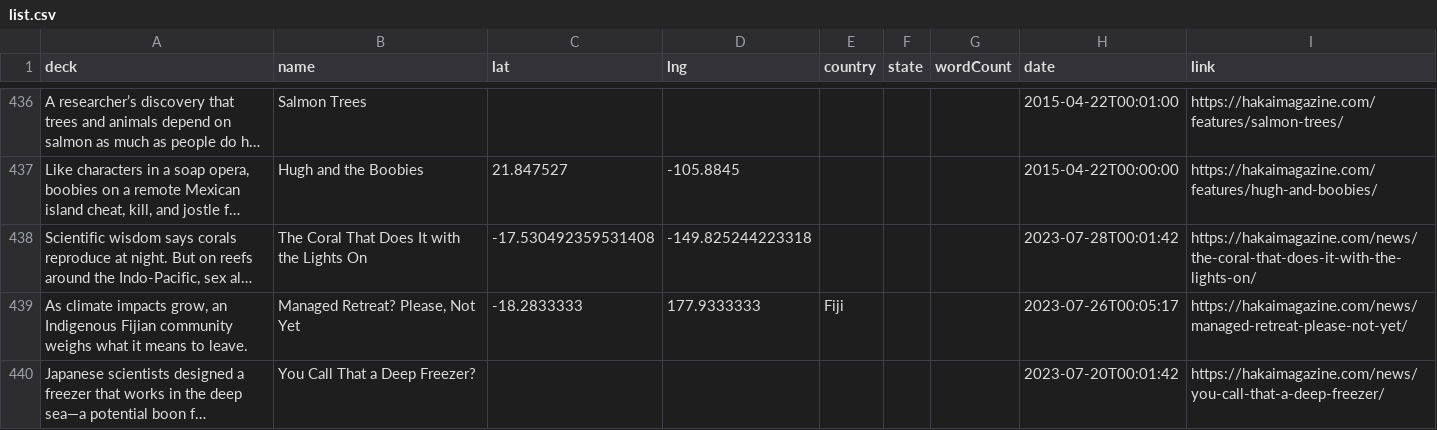
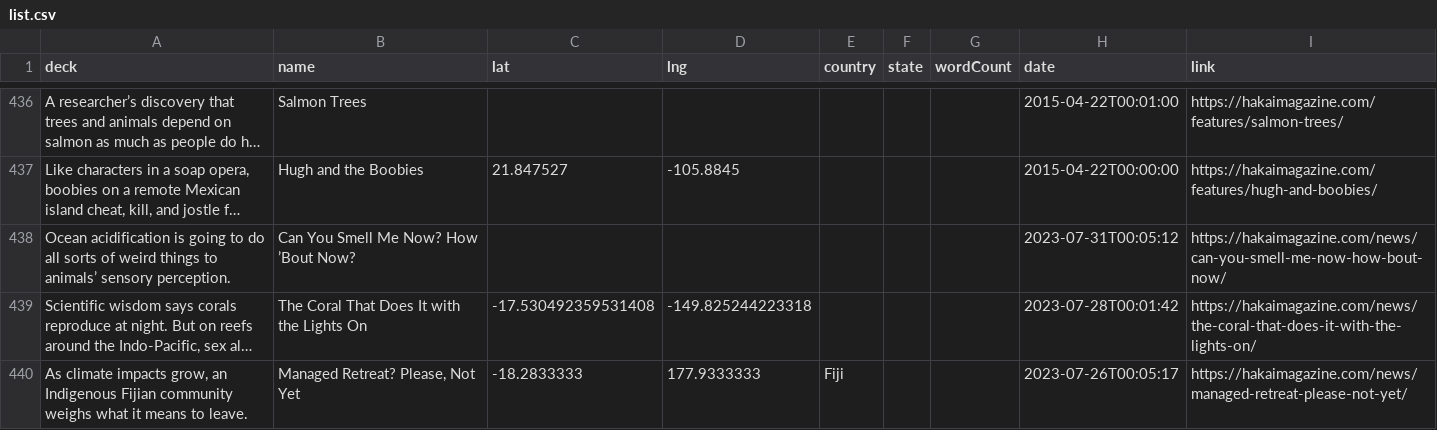
Before and after one commit to HakaiInstitute/magazine-visualizations, a CSV file: list.csv, drawn as a sheet; only a part is shown, gaps mark what is left out; the shorter side is filled out with more unchanged rows; long unchanged cells end in …; the diff names each change by its address in the sheet, - before the commit and + after, or states it on an @@ line.

```diff
--- a/list.csv
+++ b/list.csv
+row 438: Ocean acidification is going to do all sorts of weird things to animals’ sensory perception. | Can You Smell Me Now? How ’Bout Now? |  |  |  |  |  | 2023-07-31T00:05:12 | https://hakaimagazine.com/news/can-you-smell-me-now-how-bout-now/
```
